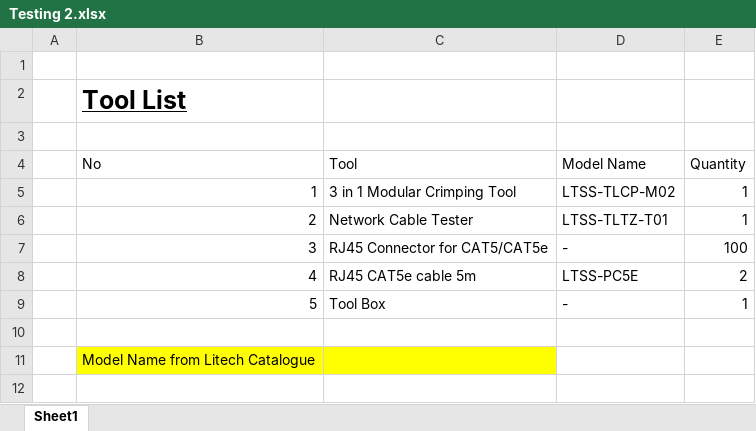
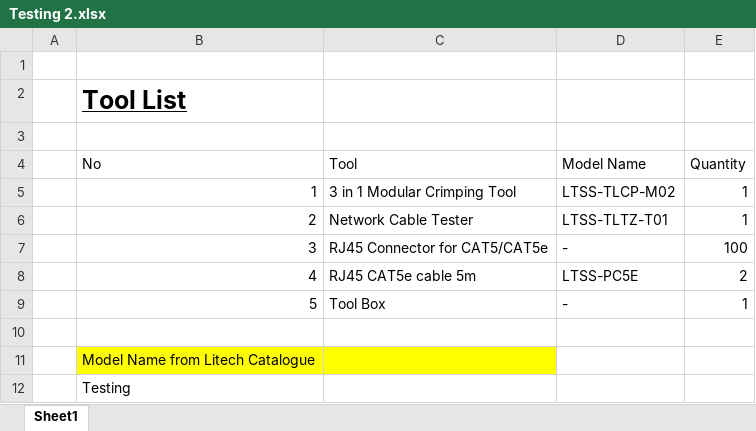
Before and after one commit to jasonchuah93/DuplicateFileManagementSystem, an Excel workbook: forTesting/Testing 2.xlsx, sheet Sheet1, drawn as a sheet; values as stored, in another font and other column widths than the file's, no borders; the diff names each change by its address in the sheet, - before the commit and + after, or states it on an @@ line.

```diff
--- a/forTesting/Testing 2.xlsx (sheet Sheet1)
+++ b/forTesting/Testing 2.xlsx (sheet Sheet1)
+row 12:  | Testing
```
Also changed, not shown: 8 other files.
